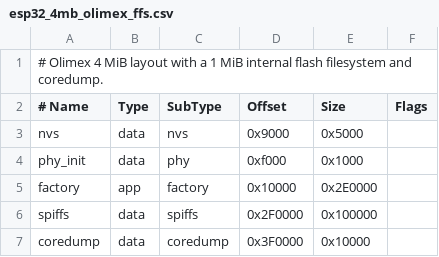
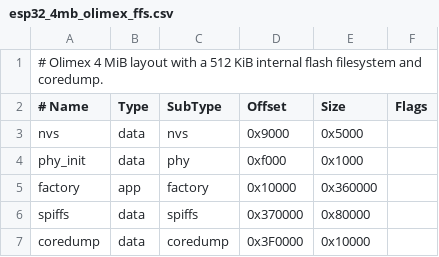
Before and after one commit to zxosg/ql32, a CSV file: boards/esp32_4mb_olimex_ffs.csv, drawn as a sheet.

```diff
--- a/boards/esp32_4mb_olimex_ffs.csv
+++ b/boards/esp32_4mb_olimex_ffs.csv
@@ -1,2 +1,2 @@
-# Olimex 4 MiB layout with a 1 MiB internal flash filesystem and coredump.
+# Olimex 4 MiB layout with a 512 KiB internal flash filesystem and coredump.
 # Name,     Type, SubType, Offset,   Size,     Flags
@@ -4,4 +4,4 @@ nvs,        data, nvs,     0x9000,   0x5000,
 phy_init,   data, phy,     0xf000,   0x1000,
-factory,    app,  factory, 0x10000,  0x2E0000,
-spiffs,     data, spiffs,  0x2F0000, 0x100000,
+factory,    app,  factory, 0x10000,  0x360000,
+spiffs,     data, spiffs,  0x370000, 0x80000,
 coredump,   data, coredump,0x3F0000, 0x10000,
```
Also changed, not shown: 28 other files.
